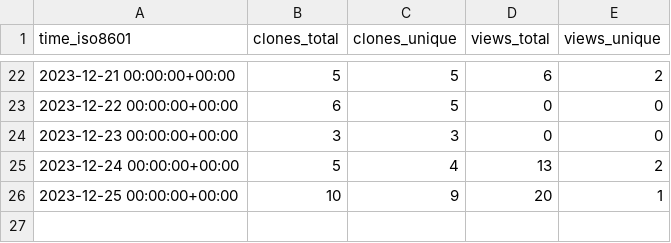
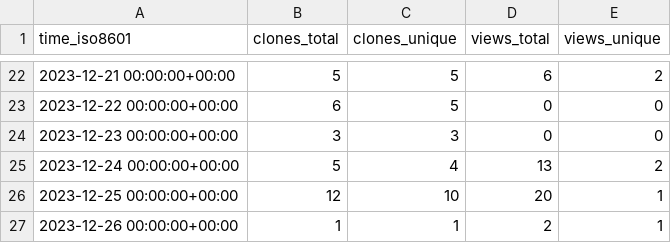
Before and after one commit to KajaBraz/AdventOfCode2023, a CSV file: KajaBraz/AdventOfCode2023/ghrs-data/views_clones_aggregate.csv, drawn as a sheet; only a part is shown, gaps mark what is left out.

```diff
--- a/KajaBraz/AdventOfCode2023/ghrs-data/views_clones_aggregate.csv
+++ b/KajaBraz/AdventOfCode2023/ghrs-data/views_clones_aggregate.csv
@@ -25,2 +25,3 @@ time_iso8601,clones_total,clones_unique,views_total,views_unique
 2023-12-24 00:00:00+00:00,5,4,13,2
-2023-12-25 00:00:00+00:00,10,9,20,1
+2023-12-25 00:00:00+00:00,12,10,20,1
+2023-12-26 00:00:00+00:00,1,1,2,1
```
Also changed, not shown: 1 other file.
